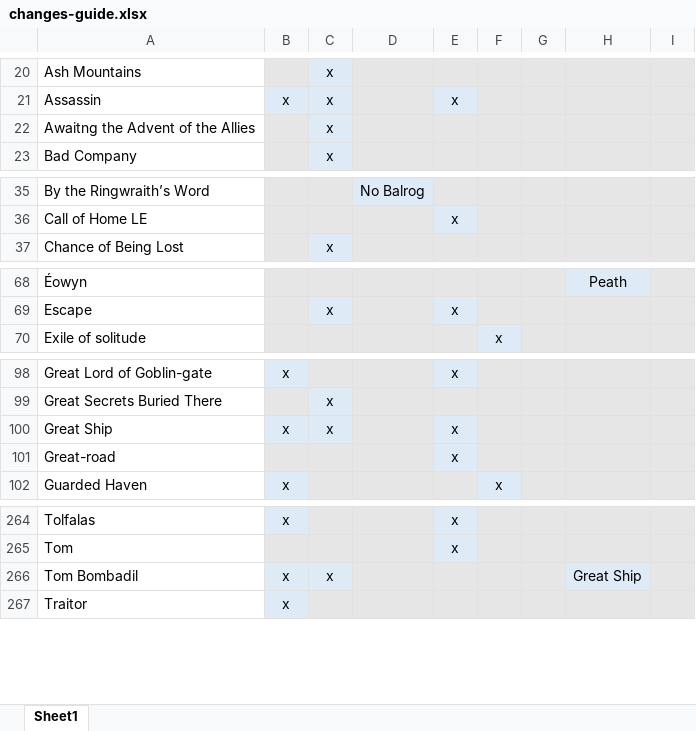
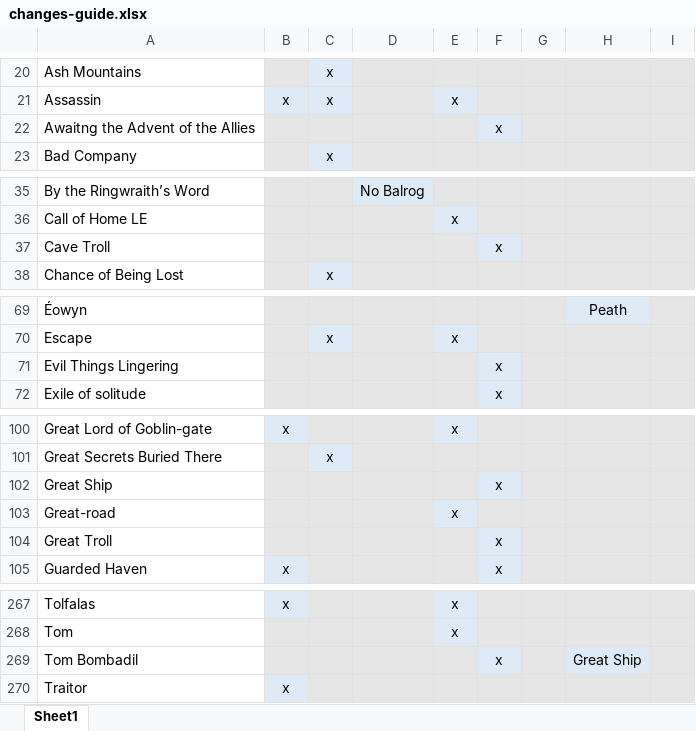
Before and after one commit to council-of-rivendell/meccg-remaster, an Excel workbook: changes-guide.xlsx, sheet Sheet1, drawn as a sheet; only a part is shown, gaps mark what is left out; values as stored, in another font and other column widths than the file's, no borders; addresses are those after the commit; the diff covers the shown part only; the diff names each change by its address in the sheet, - before the commit and + after, or states it on an @@ line.

Commit message:
[Changes Guide] Updated with CRF 19

```diff
--- a/changes-guide.xlsx (sheet Sheet1)
+++ b/changes-guide.xlsx (sheet Sheet1)
-C22: x
+C22: (empty)
-F22: (empty)
+F22: x
+row 37: Cave Troll |  |  |  |  | x
+row 71: Evil Things Lingering |  |  |  |  | x
-B102: x
+B102: (empty)
-C102: x
+C102: (empty)
-E102: x
+E102: (empty)
-F102: (empty)
+F102: x
+row 104: Great Troll |  |  |  |  | x
-B269: x
+B269: (empty)
-C269: x
+C269: (empty)
-F269: (empty)
+F269: x
```
Also changed, not shown: 2 edited cells elsewhere in this sheet.
